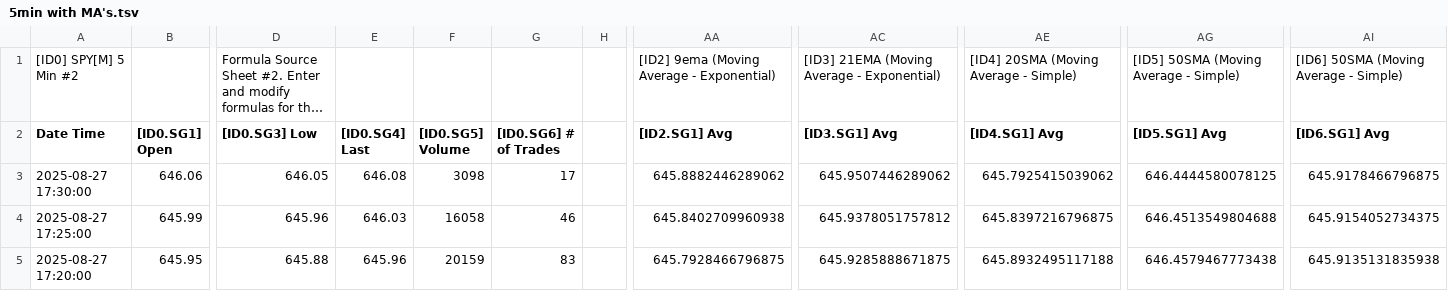
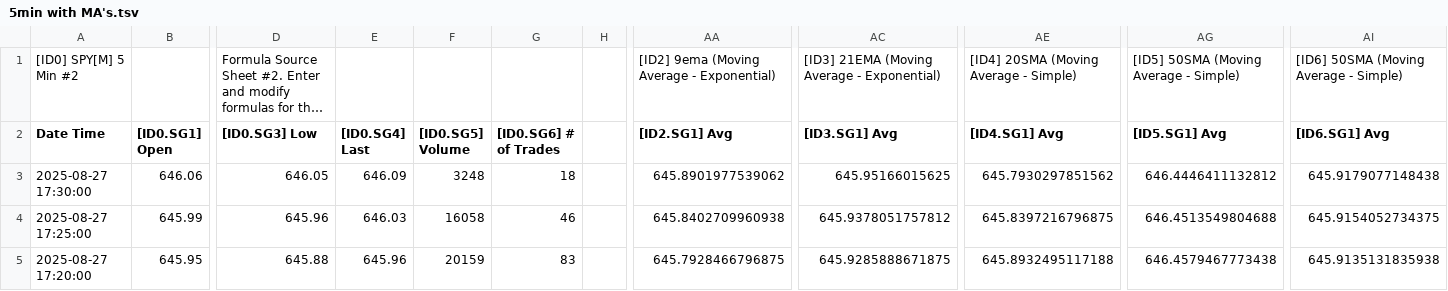
Before and after one commit to timbarber4/ETF-Feed, a TSV file: 5min with MA's.tsv, drawn as a sheet; only a part is shown, gaps mark what is left out; long unchanged cells end in …; the diff names each change by its address in the sheet, - before the commit and + after, or states it on an @@ line.

Commit message:
Auto-update data file - Wed 08/27/2025 15:34:01.41

```diff
--- a/5min with MA's.tsv
+++ b/5min with MA's.tsv
-E3 ([ID0.SG4] Last): 646.08
+E3 ([ID0.SG4] Last): 646.09
-F3 ([ID0.SG5] Volume): 3098
+F3 ([ID0.SG5] Volume): 3248
-G3 ([ID0.SG6] # of Trades): 17
+G3 ([ID0.SG6] # of Trades): 18
-AA3 ([ID2.SG1] Avg): 645.8882446289062
+AA3 ([ID2.SG1] Avg): 645.8901977539062
-AC3 ([ID3.SG1] Avg): 645.9507446289062
+AC3 ([ID3.SG1] Avg): 645.95166015625
-AE3 ([ID4.SG1] Avg): 645.7925415039062
+AE3 ([ID4.SG1] Avg): 645.7930297851562
-AG3 ([ID5.SG1] Avg): 646.4444580078125
+AG3 ([ID5.SG1] Avg): 646.4446411132812
-AI3 ([ID6.SG1] Avg): 645.9178466796875
+AI3 ([ID6.SG1] Avg): 645.9179077148438
```
Also changed, not shown: 5min VWAP.tsv, 5min with POC.tsv, 1 other file.
